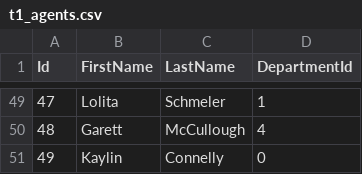
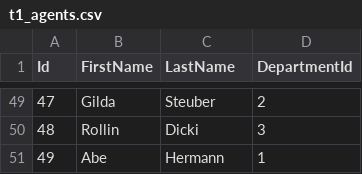
Before and after one commit to JakubK/DataWarehousesLabs, a CSV file: DataGenerator/t1_agents.csv, drawn as a sheet; only a part is shown, gaps mark what is left out; the diff covers the shown part only.

```diff
--- a/DataGenerator/t1_agents.csv
+++ b/DataGenerator/t1_agents.csv
@@ -49,3 +49,3 @@ Id|FirstName|LastName|DepartmentId
-47|Lolita|Schmeler|1
-48|Garett|McCullough|4
-49|Kaylin|Connelly|0
+47|Gilda|Steuber|2
+48|Rollin|Dicki|3
+49|Abe|Hermann|1
```
Also changed, not shown: 5 added rows, 5 removed rows and 115 edited cells elsewhere in this file, DataGenerator/t0_agents.csv, DataGenerator/t0_calls.csv, 17 other files.
